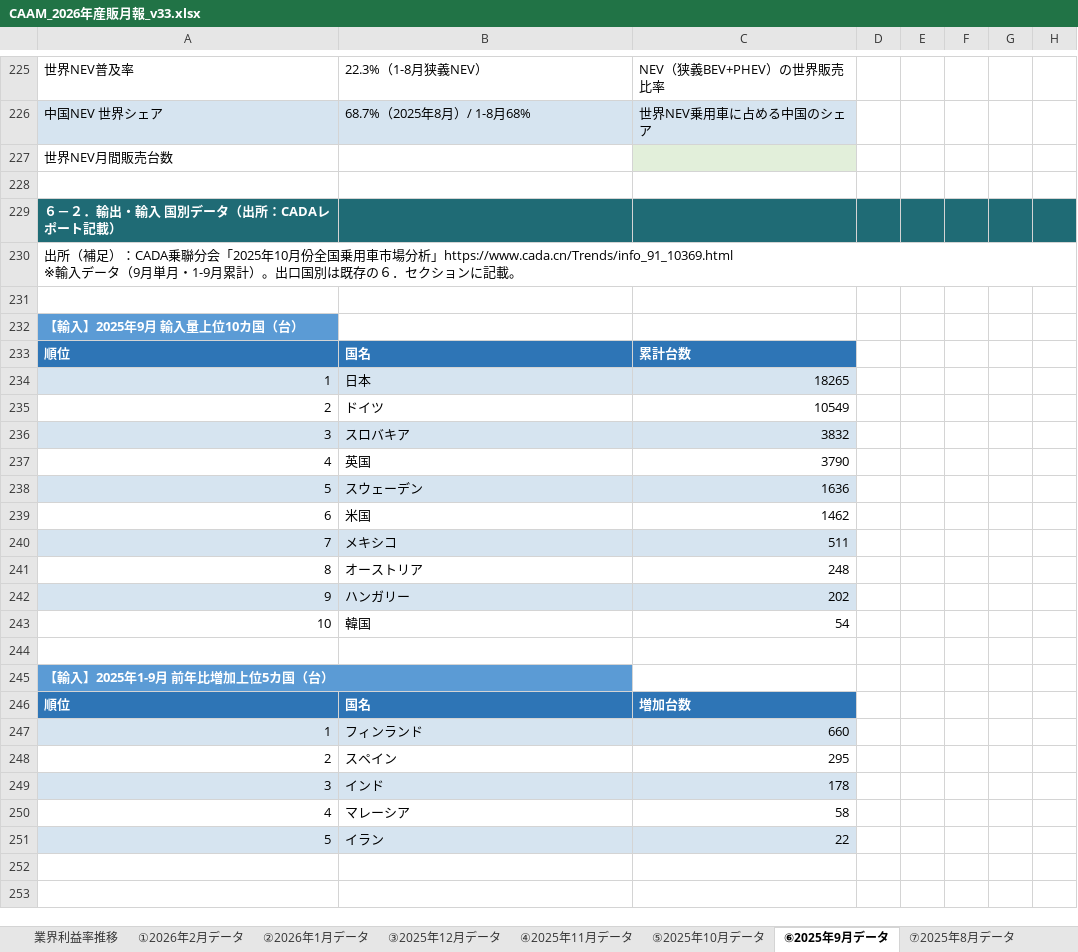
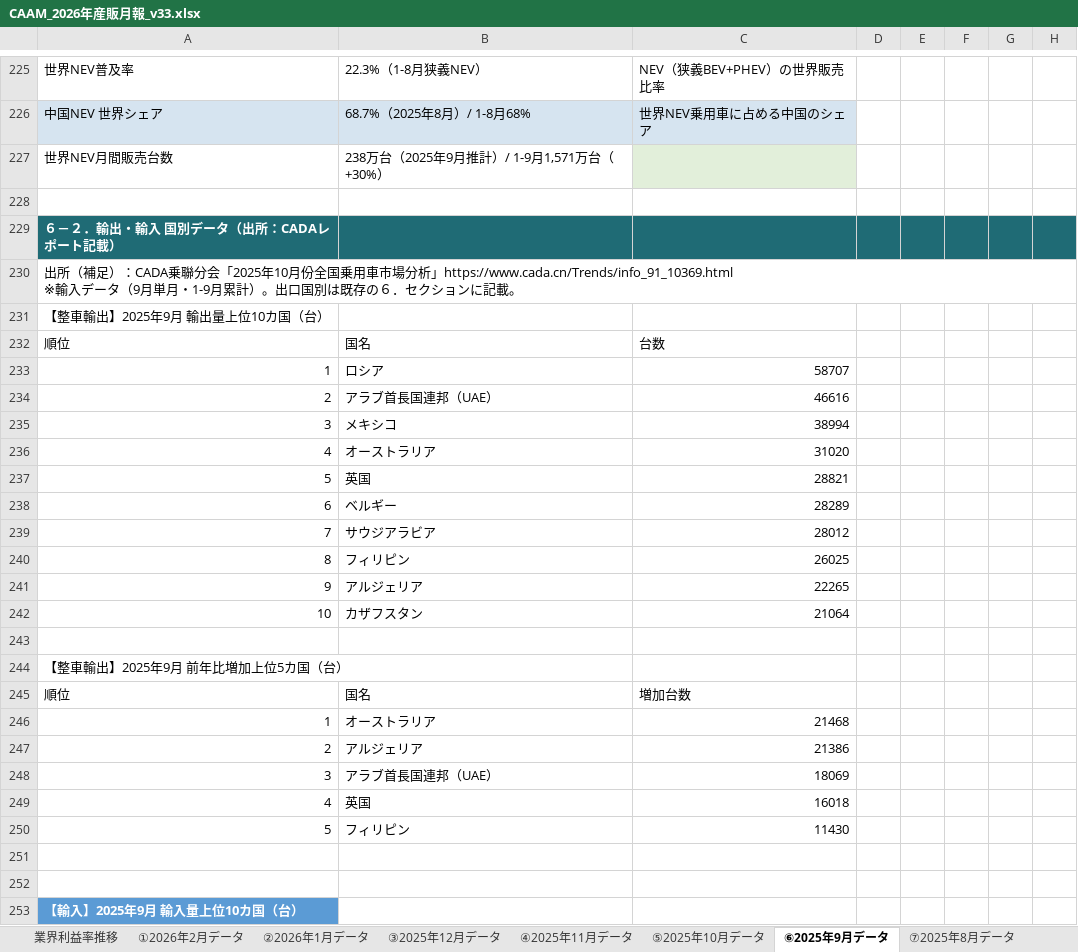
Before and after one commit to atqgamtgbgt/a8f3x9data, an Excel workbook: output/market/CAAM_2026年産販月報_v33.xlsx, sheet ⑥2025年9月データ, drawn as a sheet; only a part is shown, gaps mark what is left out; the shorter side is filled out with more unchanged rows; values as stored, in another font and other column widths than the file's, no borders; the diff names each change by its address in the sheet, - before the commit and + after, or states it on an @@ line.

```diff
--- a/output/market/CAAM_2026年産販月報_v33.xlsx (sheet ⑥2025年9月データ)
+++ b/output/market/CAAM_2026年産販月報_v33.xlsx (sheet ⑥2025年9月データ)
-B227: (empty)
+B227: 238万台（2025年9月推計）/ 1-9月1,571万台（+30%）
+row 231: 【整車輸出】2025年9月 輸出量上位10カ国（台）
+row 232: 順位 | 国名 | 台数
+row 233: 1 | ロシア | 58707
+row 234: 2 | アラブ首長国連邦（UAE） | 46616
+row 235: 3 | メキシコ | 38994
+row 236: 4 | オーストラリア | 31020
+row 237: 5 | 英国 | 28821
+row 238: 6 | ベルギー | 28289
+row 239: 7 | サウジアラビア | 28012
+row 240: 8 | フィリピン | 26025
+row 241: 9 | アルジェリア | 22265
+row 242: 10 | カザフスタン | 21064
+row 243: (empty)
+row 244: 【整車輸出】2025年9月 前年比増加上位5カ国（台）
+row 245: 順位 | 国名 | 増加台数
+row 246: 1 | オーストラリア | 21468
+row 247: 2 | アルジェリア | 21386
+row 248: 3 | アラブ首長国連邦（UAE） | 18069
+row 249: 4 | 英国 | 16018
+row 250: 5 | フィリピン | 11430
+row 251: (empty)
```
Also changed, not shown: sheet ⑩2025年5月データ, sheet ⑰2024年10月データ, sheet ⑬2025年2月データ, sheet ⑯2024年11月データ, sheet ⑮2024年12月データ, sheet ⑭2025年1月データ, 8 more sheets.
